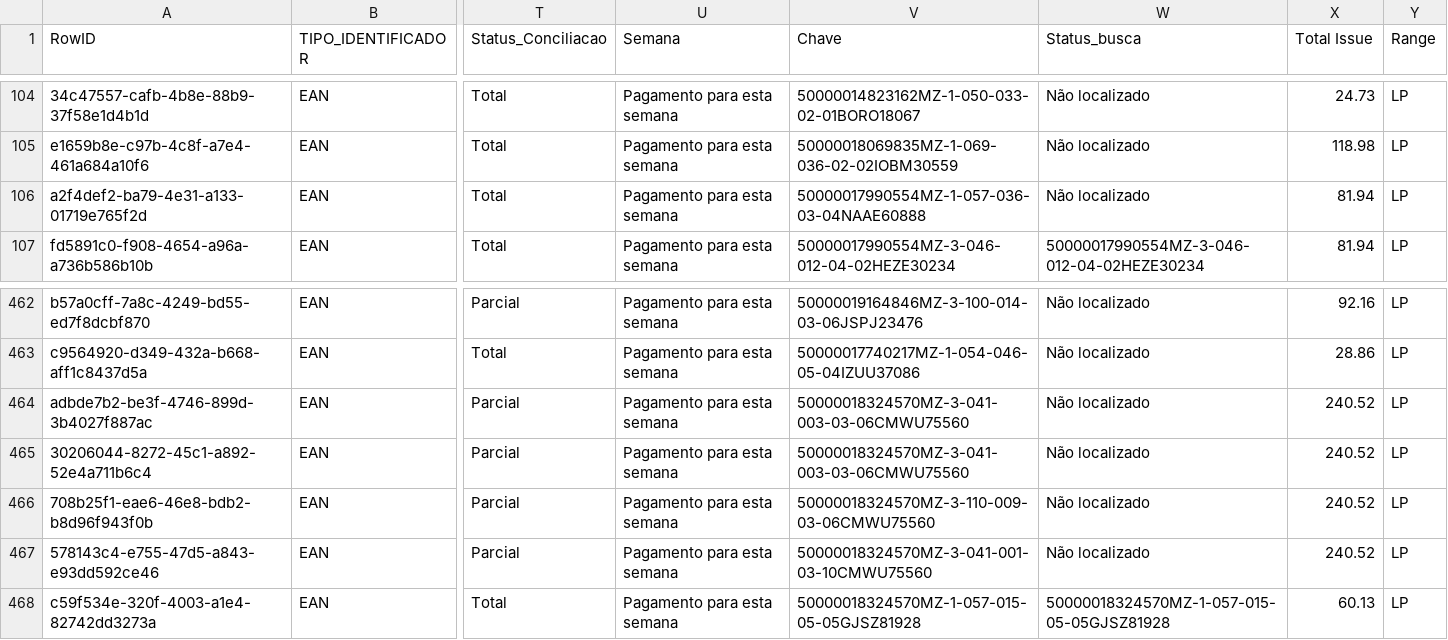
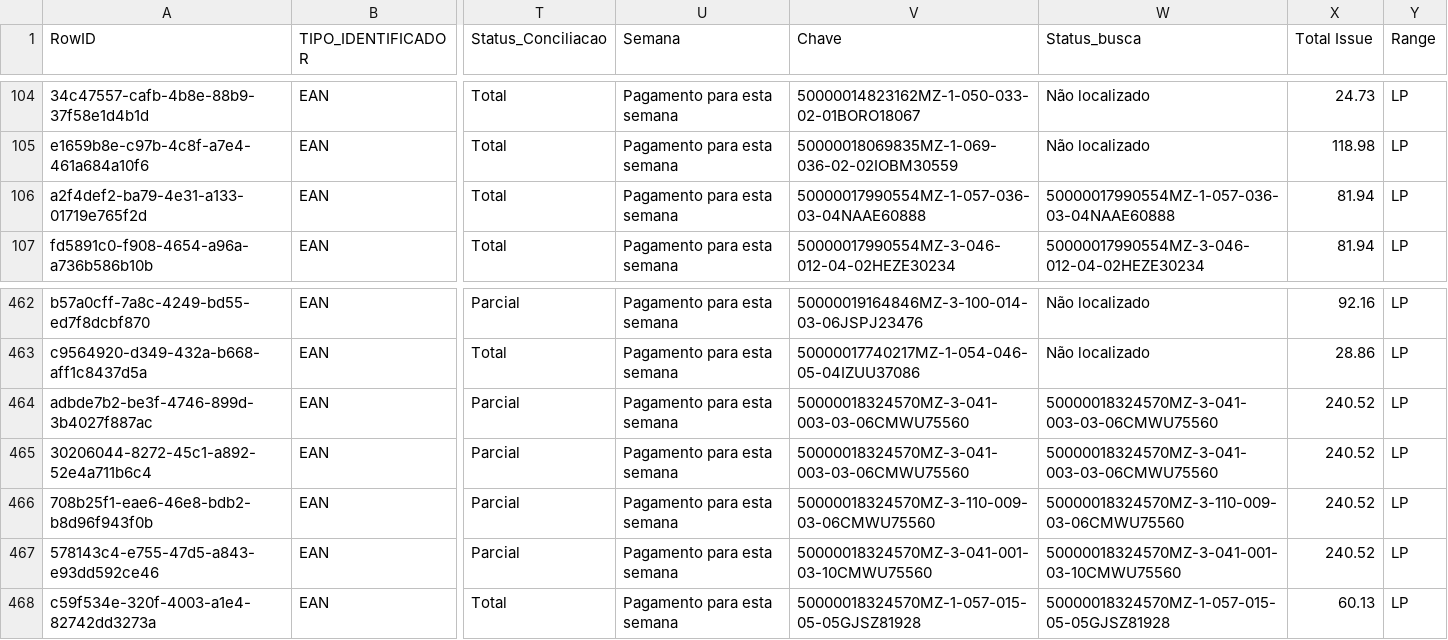
Before and after one commit to ViniciusVauna/ARQUIVOSLP, a CSV file: data_pi2.csv, drawn as a sheet; only a part is shown, gaps mark what is left out; the diff names each change by its address in the sheet, - before the commit and + after, or states it on an @@ line.

Commit message:
Auto-update PI2.0 25/04/2026, 22:52:19

```diff
--- a/data_pi2.csv
+++ b/data_pi2.csv
-W106 (Status_busca): Não localizado
+W106 (Status_busca): 50000017990554MZ-1-057-036-03-04NAAE60888
-W464:W465 (Status_busca): Não localizado
+W464:W465 (Status_busca): 50000018324570MZ-3-041-003-03-06CMWU75560
-W466 (Status_busca): Não localizado
+W466 (Status_busca): 50000018324570MZ-3-110-009-03-06CMWU75560
-W467 (Status_busca): Não localizado
+W467 (Status_busca): 50000018324570MZ-3-041-001-03-10CMWU75560
```
